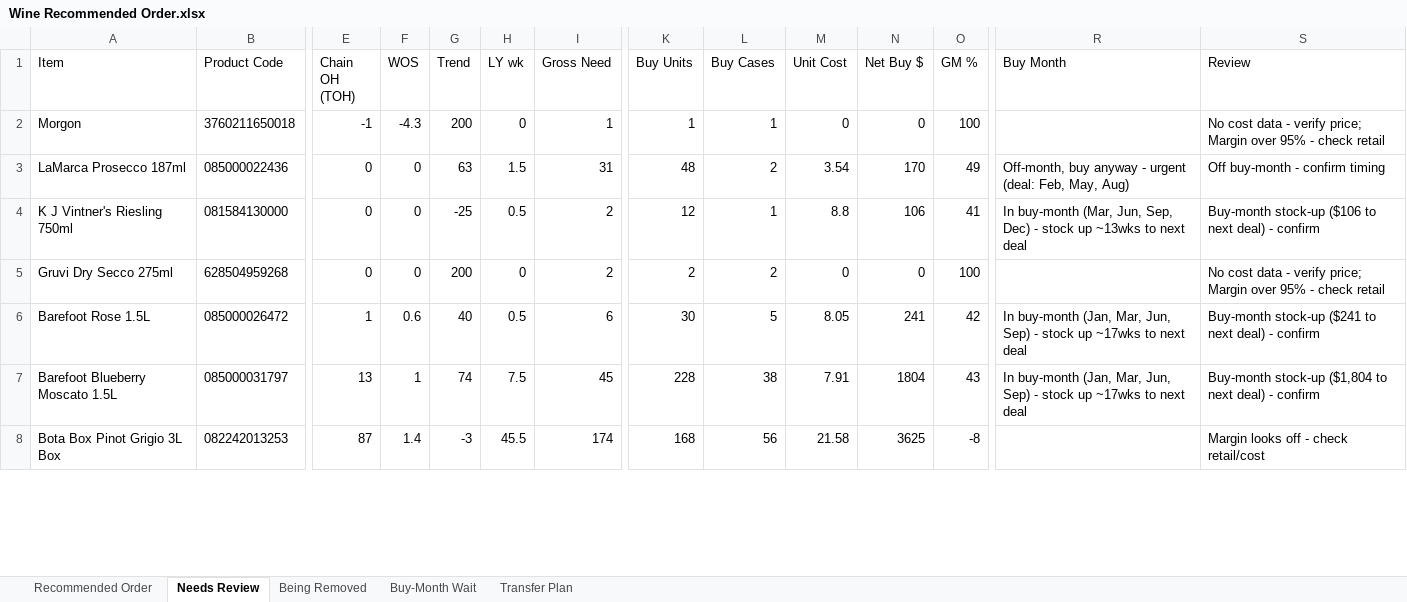
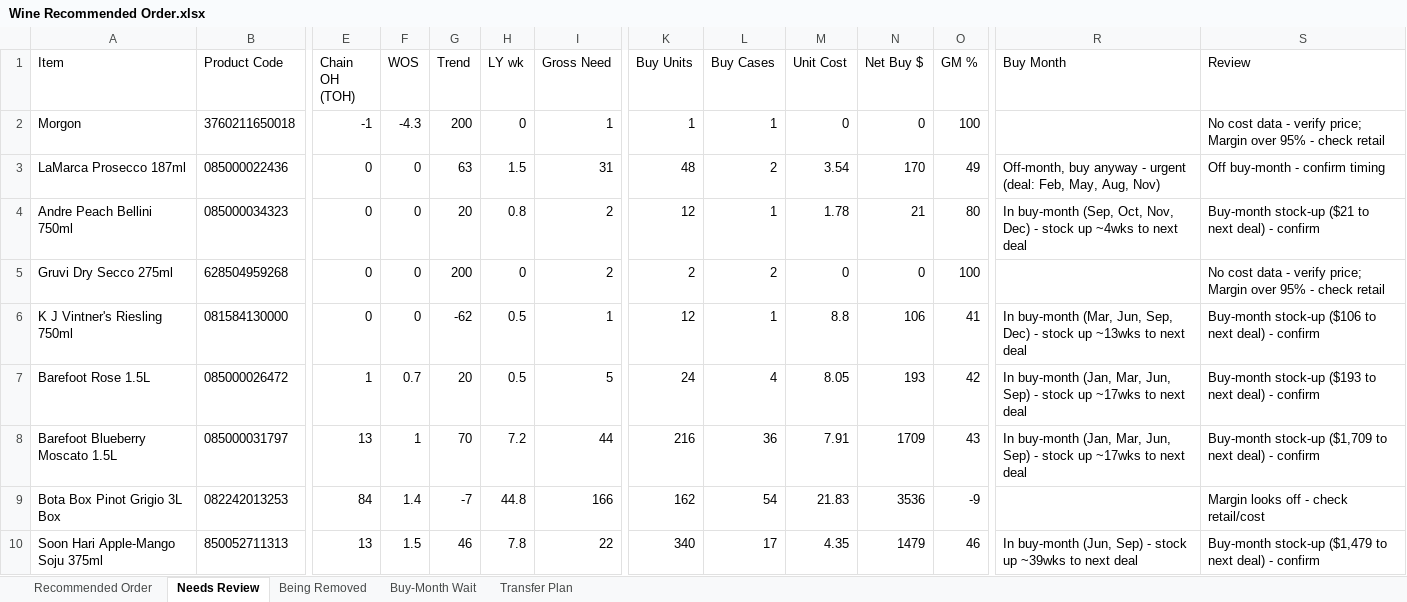
Before and after one commit to Akuklok/thc-dashboard, an Excel workbook: data/Wine Recommended Order.xlsx, sheet Needs Review, drawn as a sheet; only a part is shown, gaps mark what is left out; values as stored, in another font and other column widths than the file's, no borders; removed rows and columns are numbered as before the commit, all else as after; rows hold the shown columns only; the diff covers the shown part only; the diff names each change by its address in the sheet, - before the commit and + after, or states it on an @@ line.

```diff
--- a/data/Wine Recommended Order.xlsx (sheet Needs Review)
+++ b/data/Wine Recommended Order.xlsx (sheet Needs Review)
-R3 (Buy Month): …Feb, May, Aug)
+R3 (Buy Month): …Feb, May, Aug, Nov)
-row 4: K J Vintner's Riesling 750ml | 081584130000 | 0 | 0 | -25 | 0.5 | 2 | 12 | 1 | 8.8 | 106 | 41 | In buy-month (Mar, Jun, Sep, Dec) - stock up ~13wks to next deal | Buy-month stock-up ($106 to next deal) - confirm
+row 4: Andre Peach Bellini 750ml | 085000034323 | 0 | 0 | 20 | 0.8 | 2 | 12 | 1 | 1.78 | 21 | 80 | In buy-month (Sep, Oct, Nov, Dec) - stock up ~4wks to next deal | Buy-month stock-up ($21 to next deal) - confirm
+row 6: K J Vintner's Riesling 750ml | 081584130000 | 0 | 0 | -62 | 0.5 | 1 | 12 | 1 | 8.8 | 106 | 41 | In buy-month (Mar, Jun, Sep, Dec) - stock up ~13wks to next deal | Buy-month stock-up ($106 to next deal) - confirm
-F7 (WOS): 0.6
+F7 (WOS): 0.7
-G7 (Trend): 40
+G7 (Trend): 20
-I7 (Gross Need): 6
+I7 (Gross Need): 5
-K7 (Buy Units): 30
+K7 (Buy Units): 24
-L7 (Buy Cases): 5
+L7 (Buy Cases): 4
-N7 (Net Buy $): 241
+N7 (Net Buy $): 193
-S7 (Review): Buy-month stock-up ($241 to next…
+S7 (Review): Buy-month stock-up ($193 to next…
-G8 (Trend): 74
+G8 (Trend): 70
-H8 (LY wk): 7.5
+H8 (LY wk): 7.2
-I8 (Gross Need): 45
+I8 (Gross Need): 44
-K8 (Buy Units): 228
+K8 (Buy Units): 216
-L8 (Buy Cases): 38
+L8 (Buy Cases): 36
-N8 (Net Buy $): 1804
+N8 (Net Buy $): 1709
-S8 (Review): Buy-month stock-up ($1,804 to next…
+S8 (Review): Buy-month stock-up ($1,709 to next…
-E9 (Chain OH (TOH)): 87
+E9 (Chain OH (TOH)): 84
-G9 (Trend): -3
+G9 (Trend): -7
-H9 (LY wk): 45.5
+H9 (LY wk): 44.8
-I9 (Gross Need): 174
+I9 (Gross Need): 166
-K9 (Buy Units): 168
+K9 (Buy Units): 162
-L9 (Buy Cases): 56
+L9 (Buy Cases): 54
-M9 (Unit Cost): 21.58
+M9 (Unit Cost): 21.83
-N9 (Net Buy $): 3625
+N9 (Net Buy $): 3536
-O9 (GM %): -8
+O9 (GM %): -9
+row 10: Soon Hari Apple-Mango Soju 375ml | 850052711313 | 13 | 1.5 | 46 | 7.8 | 22 | 340 | 17 | 4.35 | 1479 | 46 | In buy-month (Jun, Sep) - stock up ~39wks to next deal | Buy-month stock-up ($1,479 to next deal) - confirm
```
Also changed, not shown: 37 added rows, 26 removed rows and 245 edited cells elsewhere in this sheet, sheet Transfer Plan, sheet Recommended Order, sheet Being Removed, sheet Buy-Month Wait.
